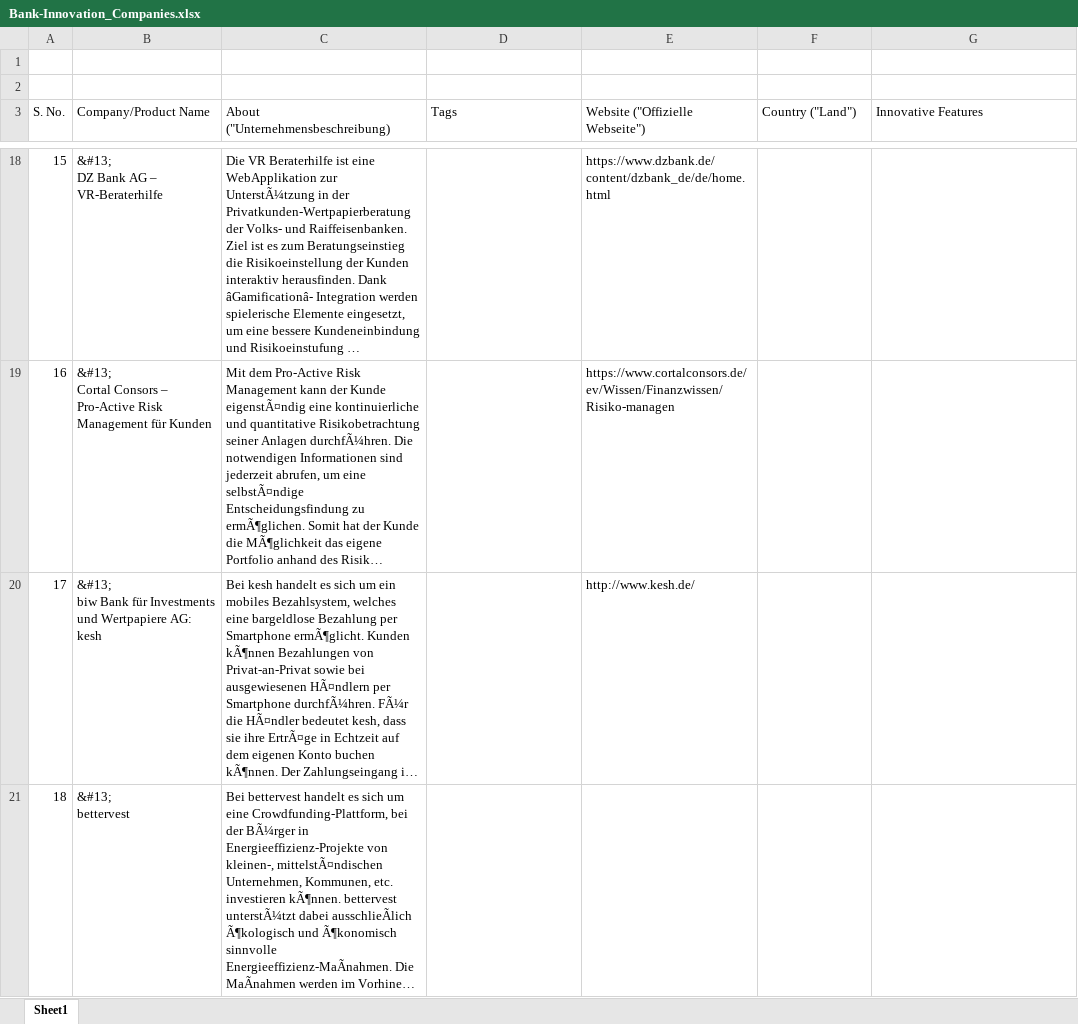
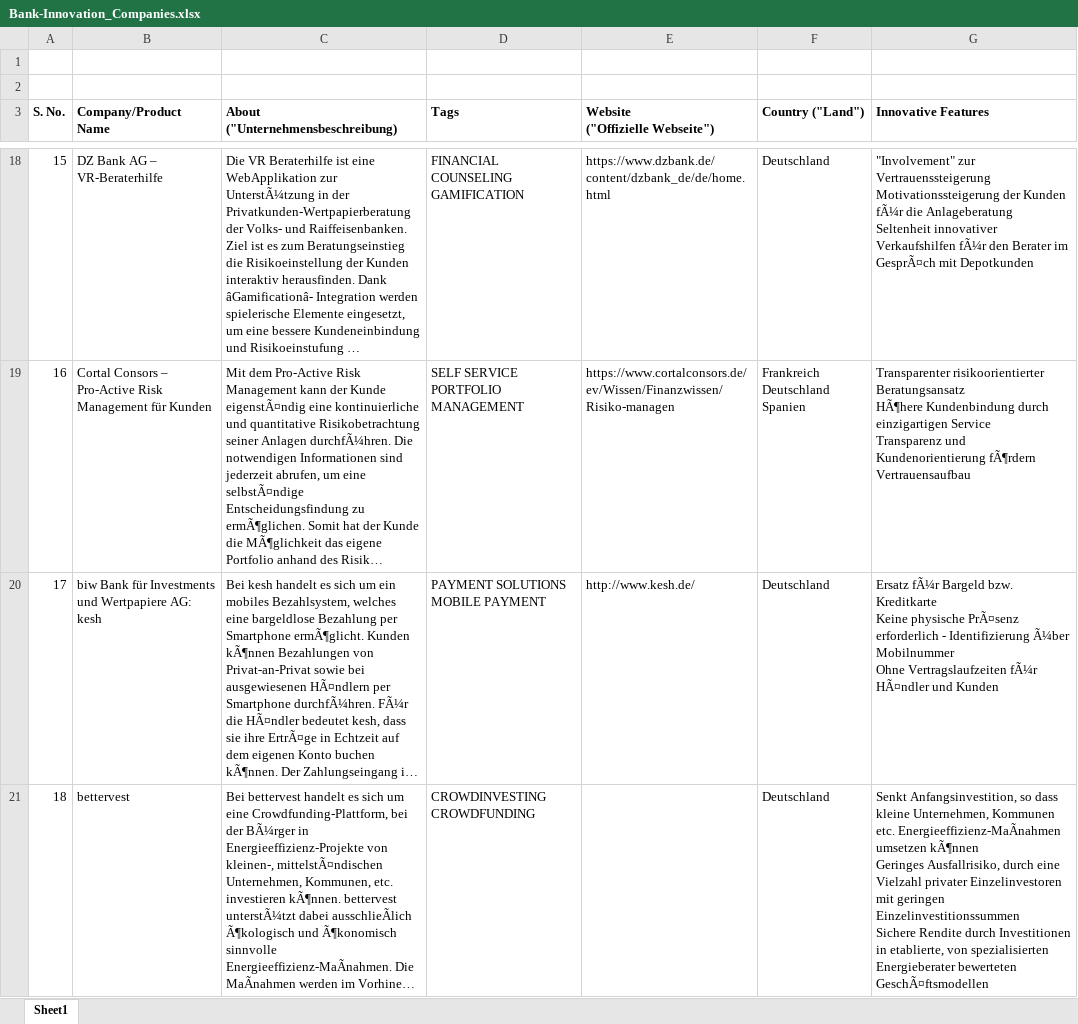
Before and after one commit to maan81/xlsx-data-extractor, an Excel workbook: Bank-Innovation_Companies.xlsx, sheet Sheet1, drawn as a sheet; only a part is shown, gaps mark what is left out; long unchanged cells end in …; values as stored, in another font and other column widths than the file's, no borders; ↵ is a line break in a cell; the diff covers the shown part only; the diff names each change by its address in the sheet, - before the commit and + after, or states it on an @@ line.

```diff
--- a/Bank-Innovation_Companies.xlsx (sheet Sheet1)
+++ b/Bank-Innovation_Companies.xlsx (sheet Sheet1)
-A3:G3 bold: off
+A3:G3 bold: on
-C3: About ("Unternehmensbeschreibung)
+C3: About ↵ ("Unternehmensbeschreibung)
-E3: Website ("Offizielle Webseite")
+E3: Website ↵ ("Offizielle Webseite")
-B18 (Company/Product Name): &#13; ↵ DZ Bank AG – VR-Beraterhilfe
+B18 (Company/Product Name): DZ Bank AG – VR-Beraterhilfe
-D18 (Tags): (empty)
+D18 (Tags): FINANCIAL COUNSELING ↵ GAMIFICATION
-F18 (Country ("Land")): (empty)
+F18 (Country ("Land")): Deutschland
-G18 (Innovative Features): (empty)
+G18 (Innovative Features): "Involvement" zur Vertrauenssteigerung ↵ Motivationssteigerung der Kunden fÃ¼r die Anlageberatung ↵ Seltenheit innovativer Verkaufshilfen fÃ¼r den Berater im GesprÃ¤ch mit Depotkunden
-B19 (Company/Product Name): &#13; ↵ Cortal Consors…
+B19 (Company/Product Name): Cortal Consors…
-D19 (Tags): (empty)
+D19 (Tags): SELF SERVICE PORTFOLIO MANAGEMENT
-F19 (Country ("Land")): (empty)
+F19 (Country ("Land")): Frankreich Deutschland Spanien
-G19 (Innovative Features): (empty)
+G19 (Innovative Features): Transparenter risikoorientierter Beratungsansatz ↵ HÃ¶here Kundenbindung durch einzigartigen Service ↵ Transparenz und Kundenorientierung fÃ¶rdern Vertrauensaufbau
-B20 (Company/Product Name): &#13; ↵ biw Bank…
+B20 (Company/Product Name): biw Bank…
-D20 (Tags): (empty)
+D20 (Tags): PAYMENT SOLUTIONS ↵ MOBILE PAYMENT
-F20:F21 (Country ("Land")): (empty)
+F20:F21 (Country ("Land")): Deutschland
-G20 (Innovative Features): (empty)
+G20 (Innovative Features): Ersatz fÃ¼r Bargeld bzw. Kreditkarte ↵ Keine physische PrÃ¤senz erforderlich - Identifizierung Ã¼ber Mobilnummer ↵ Ohne Vertragslaufzeiten fÃ¼r HÃ¤ndler und Kunden
-B21 (Company/Product Name): &#13; ↵ bettervest
+B21 (Company/Product Name): bettervest
-D21 (Tags): (empty)
+D21 (Tags): CROWDINVESTING ↵ CROWDFUNDING
-G21 (Innovative Features): (empty)
+G21 (Innovative Features): Senkt Anfangsinvestition, so dass kleine Unternehmen, Kommunen etc. Energieeffizienz-MaÃnahmen umsetzen kÃ¶nnen ↵ Geringes Ausfallrisiko, durch eine Vielzahl privater Einzelinvestoren mit geringen Einzelinvestitionssummen ↵ Sichere Rendite durch Investitionen in etablierte, von spezialisierten Energieberater bewerteten GeschÃ¤ftsmodellen
```
Also changed, not shown: 884 edited cells elsewhere in this sheet, 1 other file.
